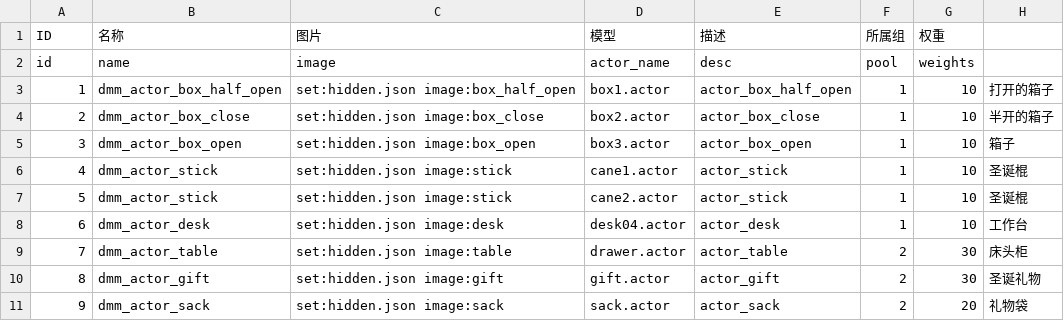
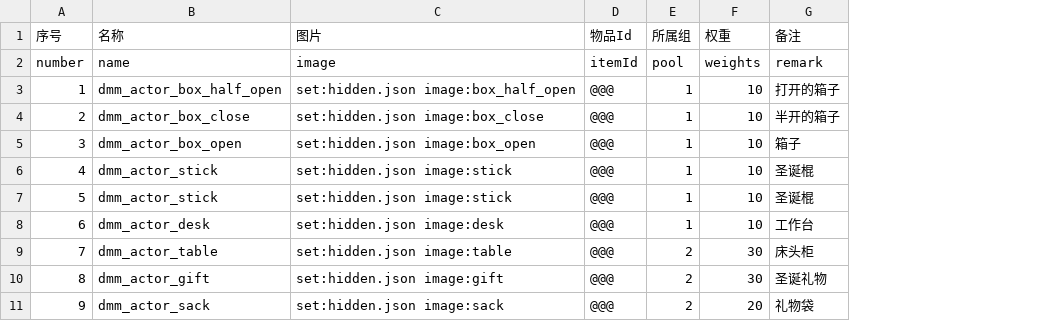
Before and after one commit to heliaoyuan10086/Game, a CSV file: BlockCity/tigerLotteryItems.csv, drawn as a sheet; only a part is shown; removed rows and columns are numbered as before the commit, all else as after; the diff names each change by its address in the sheet, - before the commit and + after, or states it on an @@ line.

Commit message:
修改老虎机奖品配置表

```diff
--- a/BlockCity/tigerLotteryItems.csv
+++ b/BlockCity/tigerLotteryItems.csv
-column D (模型), rows 2-11: actor_name | box1.actor | box2.actor | box3.actor | cane1.actor | cane2.actor | desk04.actor | drawer.actor | gift.actor | sack.actor
-column E (描述), rows 2-11: desc | actor_box_half_open | actor_box_close | actor_box_open | actor_stick | actor_stick | actor_desk | actor_table | actor_gift | actor_sack
+column D (物品Id), rows 2-11: itemId | @@@ | @@@ | @@@ | @@@ | @@@ | @@@ | @@@ | @@@ | @@@
-A1: ID
+A1: 序号
-G1: (empty)
+G1: 备注
-A2 (序号): id
+A2 (序号): number
-G2 (备注): (empty)
+G2 (备注): remark
```
